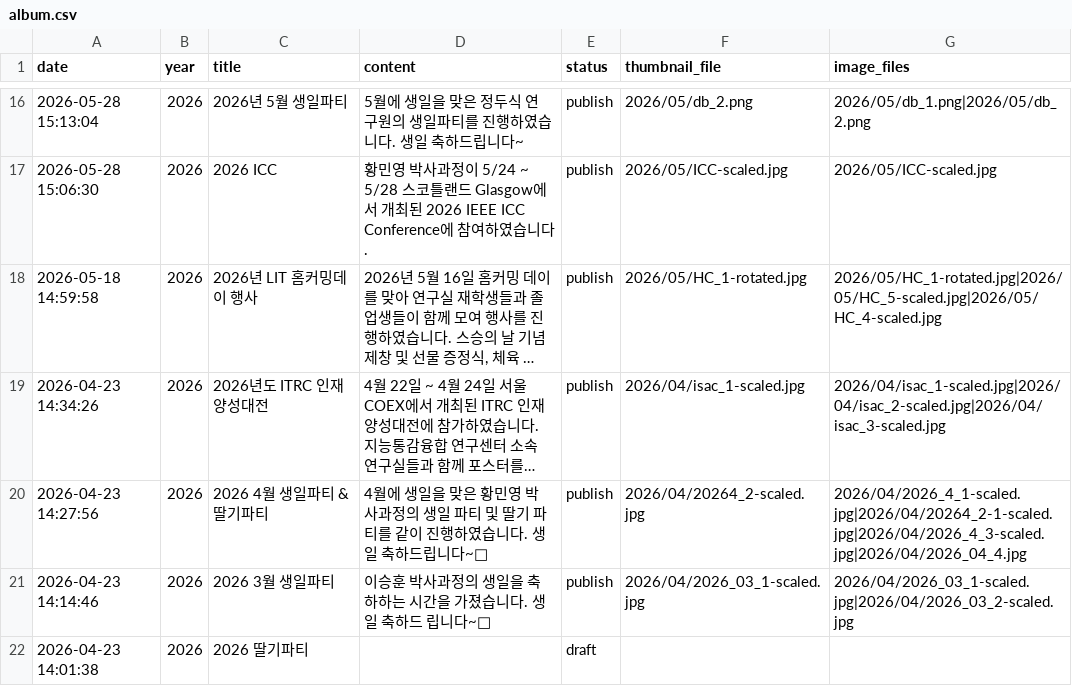
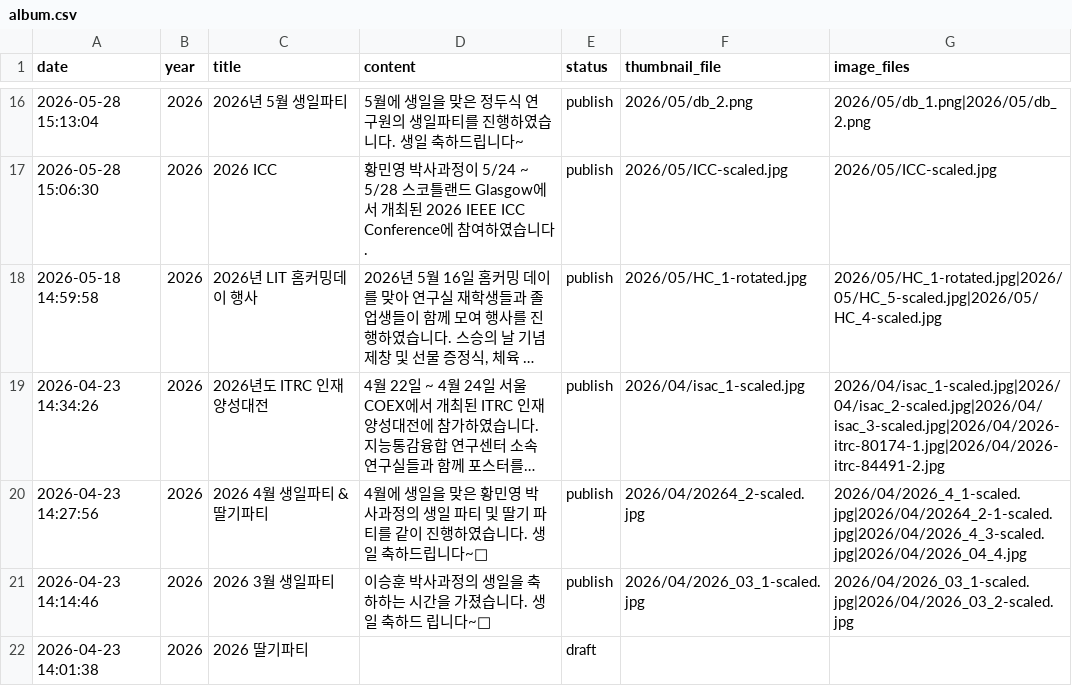
Before and after one commit to LIT-KAIST/LIT-KAIST.github.io, a CSV file: data/album.csv, drawn as a sheet; only a part is shown, gaps mark what is left out; long unchanged cells end in …; the diff names each change by its address in the sheet, - before the commit and + after, or states it on an @@ line.

Commit message:
Update Album: 2026-04-23 14:34:26

```diff
--- a/data/album.csv
+++ b/data/album.csv
-G19 (image_files): 2026/04/isac_1-scaled.jpg|2026/04/isac_2-scaled.jpg|2026/04/isac_3-scaled.jpg
+G19 (image_files): 2026/04/isac_1-scaled.jpg|2026/04/isac_2-scaled.jpg|2026/04/isac_3-scaled.jpg|2026/04/2026-itrc-80174-1.jpg|2026/04/2026-itrc-84491-2.jpg
```
